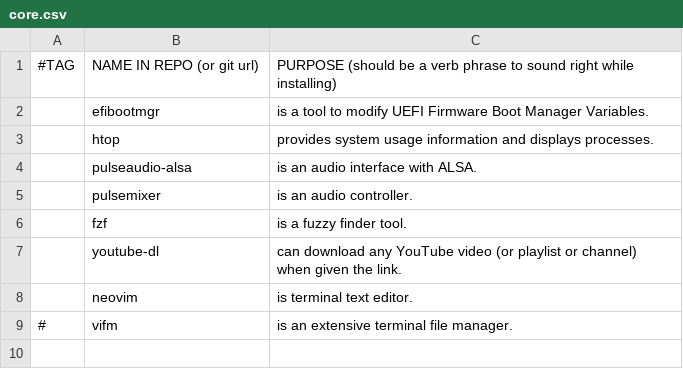
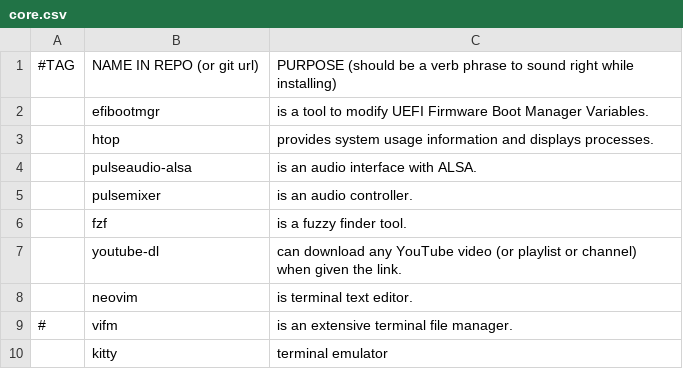
Before and after one commit to mfrinnstrom/dotfiles, a CSV file: arch-linux/core.csv, drawn as a sheet; the diff names each change by its address in the sheet, - before the commit and + after, or states it on an @@ line.

Commit message:
Added kitty

```diff
--- a/arch-linux/core.csv
+++ b/arch-linux/core.csv
+row 10:  | kitty | terminal emulator
```
